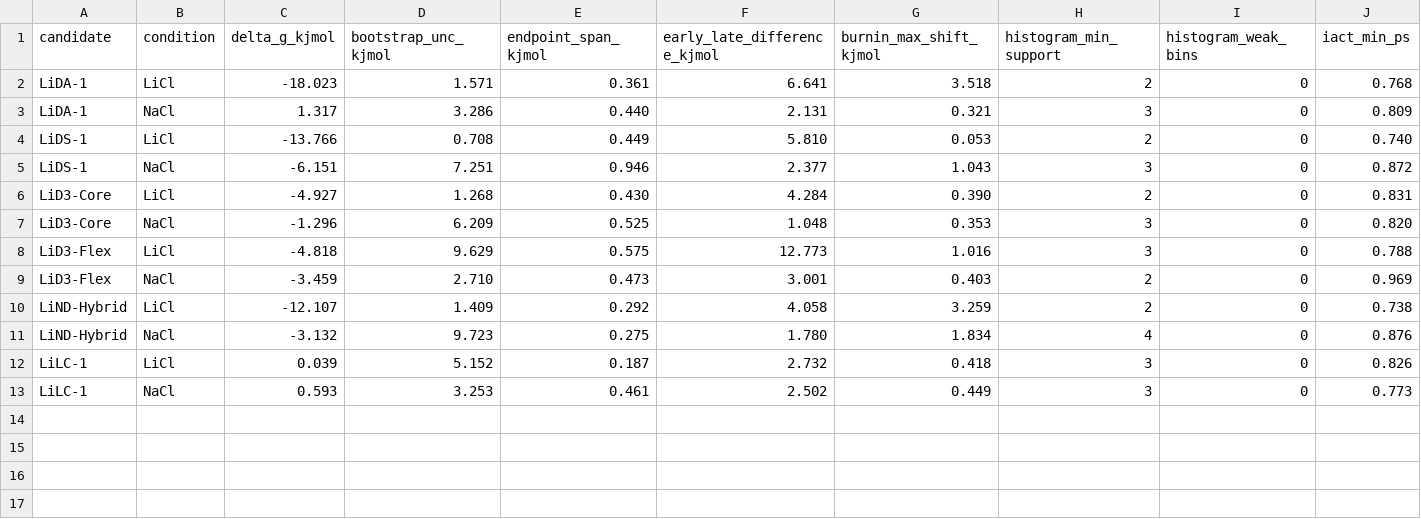
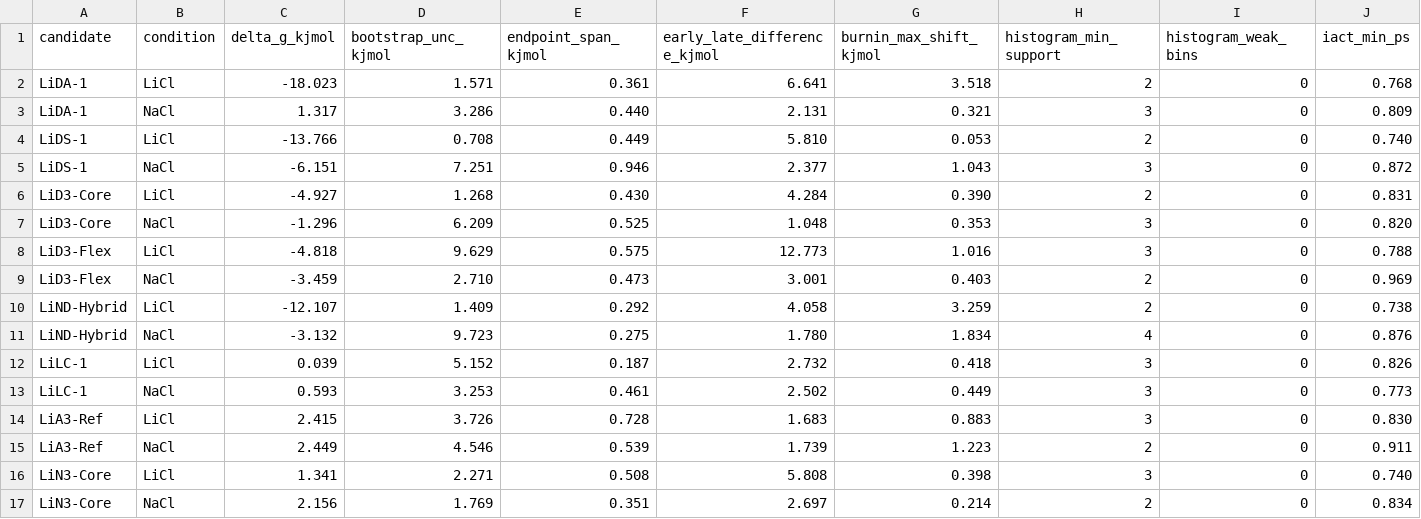
Before and after one commit to jackyissocute/LiSPER, a TSV file: 01_computational_discovery/pmf/delta_g_summary.tsv, drawn as a sheet; only a part is shown; rows hold the shown columns only; the diff names each change by its address in the sheet, - before the commit and + after, or states it on an @@ line.

Commit message:
Publish complete paired PMF table

```diff
--- a/01_computational_discovery/pmf/delta_g_summary.tsv
+++ b/01_computational_discovery/pmf/delta_g_summary.tsv
+row 14: LiA3-Ref | LiCl | 2.415 | 3.726 | 0.728 | 1.683 | 0.883 | 3 | 0 | 0.830
+row 15: LiA3-Ref | NaCl | 2.449 | 4.546 | 0.539 | 1.739 | 1.223 | 2 | 0 | 0.911
+row 16: LiN3-Core | LiCl | 1.341 | 2.271 | 0.508 | 5.808 | 0.398 | 3 | 0 | 0.740
+row 17: LiN3-Core | NaCl | 2.156 | 1.769 | 0.351 | 2.697 | 0.214 | 2 | 0 | 0.834
```
Also changed, not shown: 4 other files.
